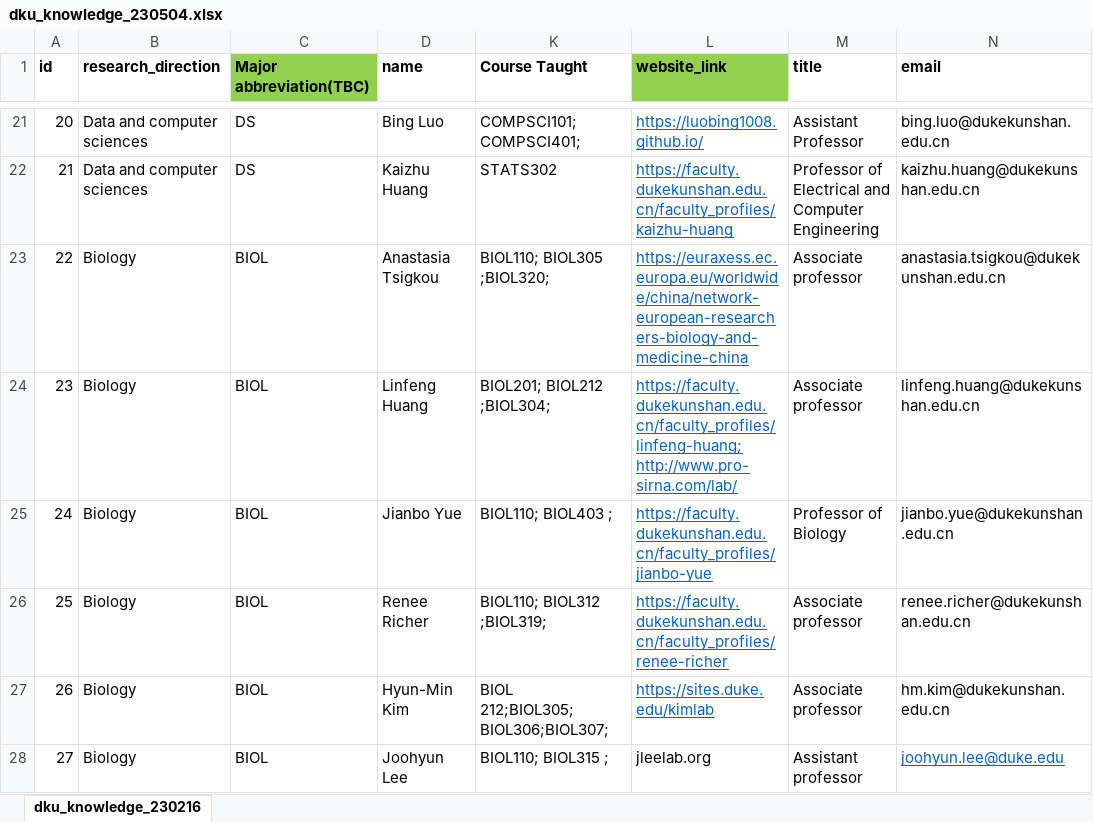
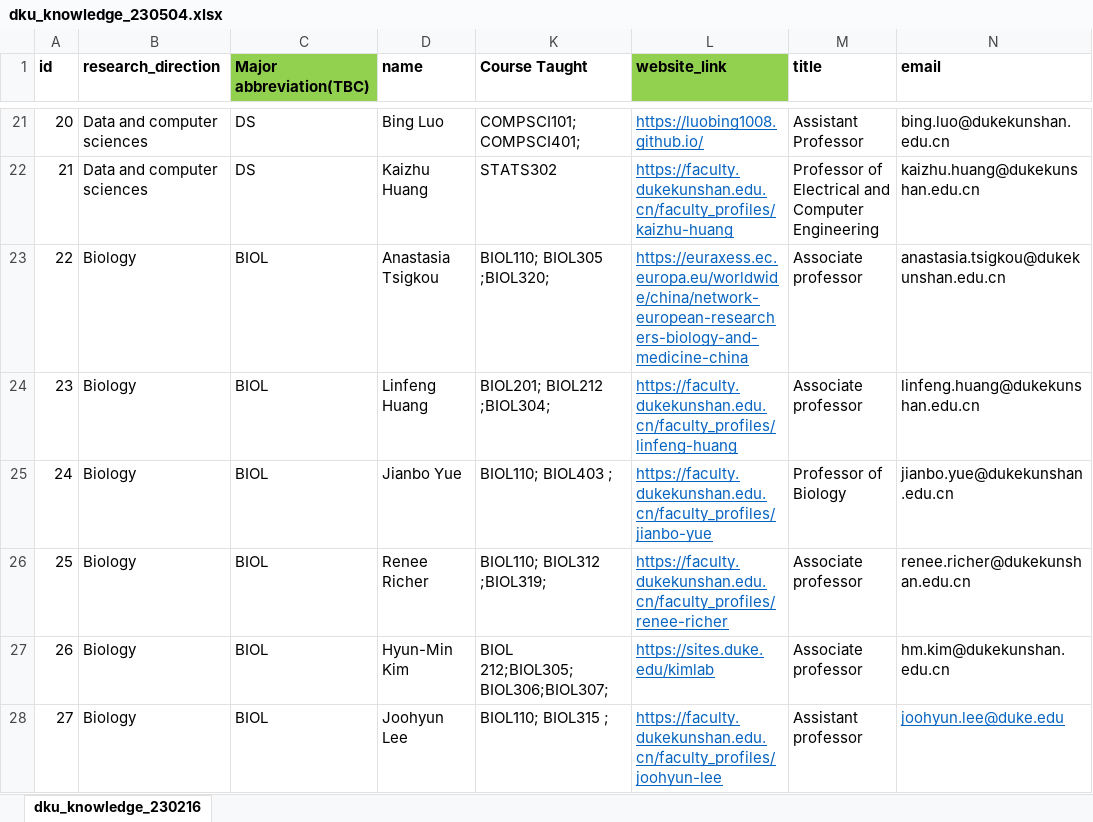
Before and after one commit to Simon999/Interdisciplinary-Knowledge-Map-DKU, an Excel workbook: data_script/dku_knowledge_230504.xlsx, sheet dku_knowledge_230216, drawn as a sheet; only a part is shown, gaps mark what is left out; values as stored, in another font and other column widths than the file's, no borders; the diff covers the shown part only; the diff names each change by its address in the sheet, - before the commit and + after, or states it on an @@ line.

Commit message:
fix badlinks of faculty page and modify addcording to professors

```diff
--- a/data_script/dku_knowledge_230504.xlsx (sheet dku_knowledge_230216)
+++ b/data_script/dku_knowledge_230504.xlsx (sheet dku_knowledge_230216)
-L24 (website_link): https://faculty.dukekunshan.edu.cn/faculty_profiles/linfeng-huang; http://www.pro-sirna.com/lab/
+L24 (website_link): https://faculty.dukekunshan.edu.cn/faculty_profiles/linfeng-huang
-L28 (website_link): jleelab.org
+L28 (website_link): https://faculty.dukekunshan.edu.cn/faculty_profiles/joohyun-lee
@@ L28 underline: off → on, text colour: black → #0563C1 @@
```
Also changed, not shown: 1 removed row and 7 edited cells elsewhere in this sheet, hidden cells, 3 other files.
